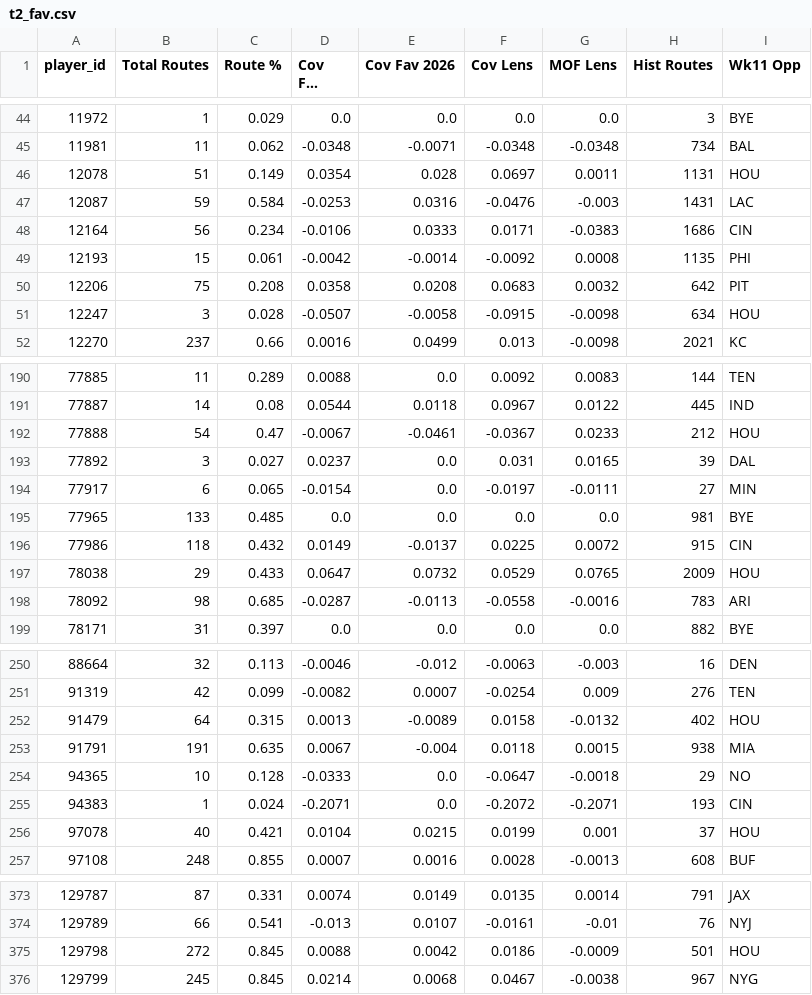
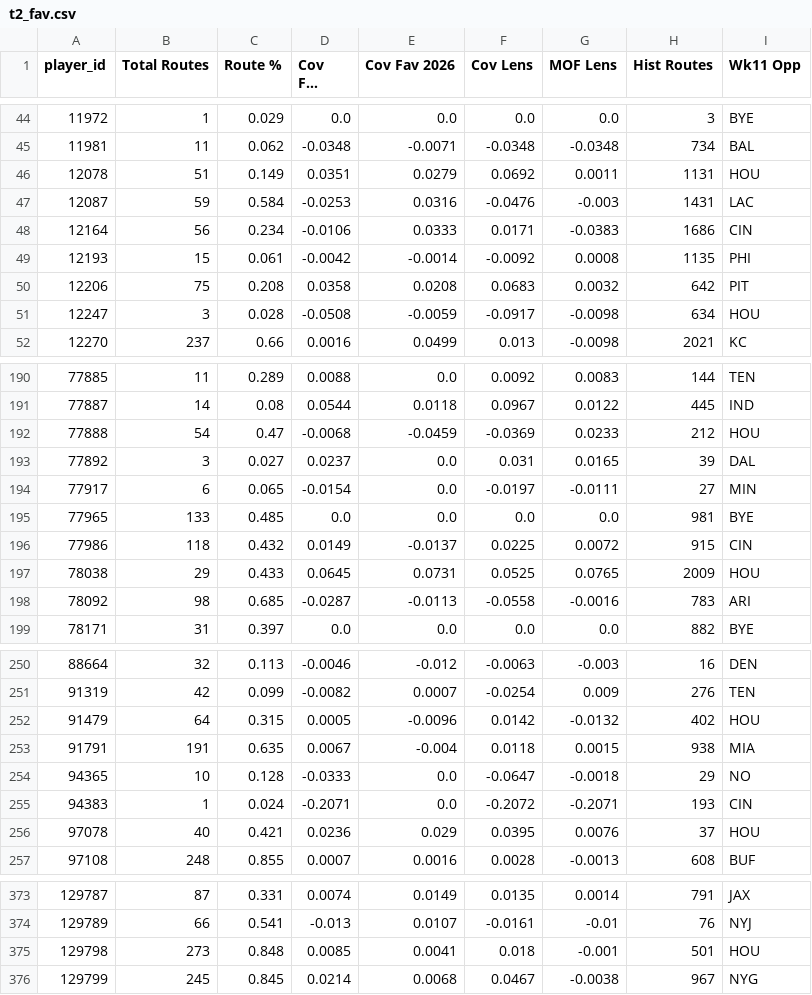
Before and after one commit to dhanani1/dwain-coverage-data, a CSV file: t2_fav.csv, drawn as a sheet; only a part is shown, gaps mark what is left out; long unchanged cells end in …; the diff covers the shown part only; the diff names each change by its address in the sheet, - before the commit and + after, or states it on an @@ line.

```diff
--- a/t2_fav.csv
+++ b/t2_fav.csv
-D46 (Cov Fav 20-26): 0.0354
+D46 (Cov Fav 20-26): 0.0351
-E46 (Cov Fav 2026): 0.028
+E46 (Cov Fav 2026): 0.0279
-F46 (Cov Lens): 0.0697
+F46 (Cov Lens): 0.0692
-D51 (Cov Fav 20-26): -0.0507
+D51 (Cov Fav 20-26): -0.0508
-E51 (Cov Fav 2026): -0.0058
+E51 (Cov Fav 2026): -0.0059
-F51 (Cov Lens): -0.0915
+F51 (Cov Lens): -0.0917
-D192 (Cov Fav 20-26): -0.0067
+D192 (Cov Fav 20-26): -0.0068
-E192 (Cov Fav 2026): -0.0461
+E192 (Cov Fav 2026): -0.0459
-F192 (Cov Lens): -0.0367
+F192 (Cov Lens): -0.0369
-D197 (Cov Fav 20-26): 0.0647
+D197 (Cov Fav 20-26): 0.0645
-E197 (Cov Fav 2026): 0.0732
+E197 (Cov Fav 2026): 0.0731
-F197 (Cov Lens): 0.0529
+F197 (Cov Lens): 0.0525
-D252 (Cov Fav 20-26): 0.0013
+D252 (Cov Fav 20-26): 0.0005
-E252 (Cov Fav 2026): -0.0089
+E252 (Cov Fav 2026): -0.0096
-F252 (Cov Lens): 0.0158
+F252 (Cov Lens): 0.0142
-D256 (Cov Fav 20-26): 0.0104
+D256 (Cov Fav 20-26): 0.0236
-E256 (Cov Fav 2026): 0.0215
+E256 (Cov Fav 2026): 0.029
-F256 (Cov Lens): 0.0199
+F256 (Cov Lens): 0.0395
-G256 (MOF Lens): 0.001
+G256 (MOF Lens): 0.0076
-B375 (Total Routes): 272
+B375 (Total Routes): 273
-C375 (Route %): 0.845
+C375 (Route %): 0.848
-D375 (Cov Fav 20-26): 0.0088
+D375 (Cov Fav 20-26): 0.0085
-E375 (Cov Fav 2026): 0.0042
+E375 (Cov Fav 2026): 0.0041
-F375 (Cov Lens): 0.0186
+F375 (Cov Lens): 0.018
-G375 (MOF Lens): -0.0009
+G375 (MOF Lens): -0.001
```
Also changed, not shown: 28 edited cells elsewhere in this file, t2_align.csv, t2_fp.csv, 12 other files.
